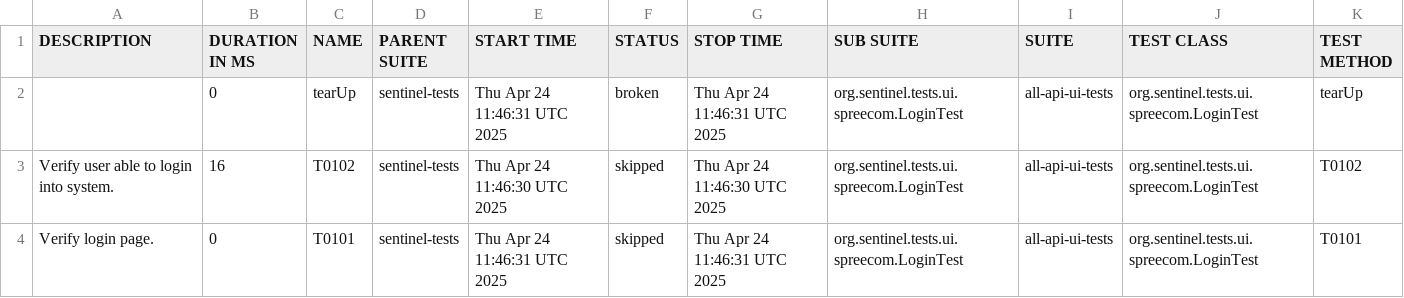
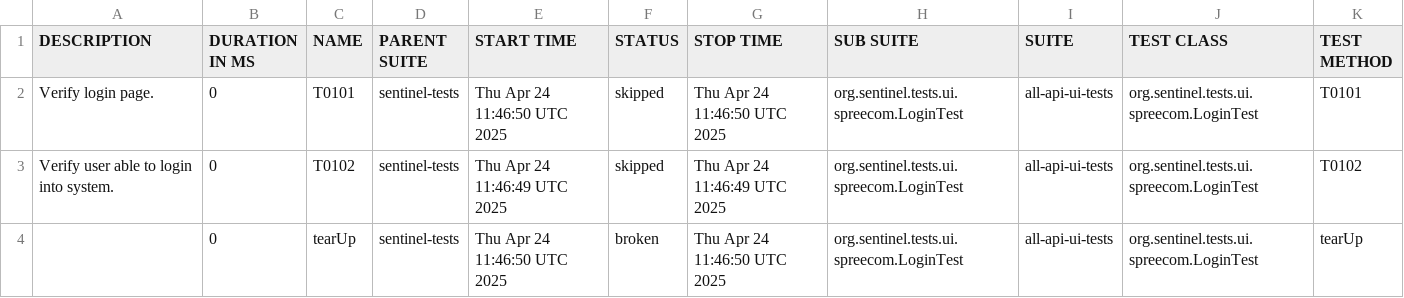
Before and after one commit to swapnildamate/sentinel-tests, a CSV file: data/suites.csv, drawn as a sheet.

```diff
--- a/data/suites.csv
+++ b/data/suites.csv
@@ -1,4 +1,4 @@
 "DESCRIPTION","DURATION IN MS","NAME","PARENT SUITE","START TIME","STATUS","STOP TIME","SUB SUITE","SUITE","TEST CLASS","TEST METHOD"
-"","0","tearUp","sentinel-tests","Thu Apr 24 11:46:31 UTC 2025","broken","Thu Apr 24 11:46:31 UTC 2025","org.sentinel.tests.ui.spreecom.LoginTest","all-api-ui-tests","org.sentinel.tests.ui.spreecom.LoginTest","tearUp"
-"Verify user able to login into system.","16","T0102","sentinel-tests","Thu Apr 24 11:46:30 UTC 2025","skipped","Thu Apr 24 11:46:30 UTC 2025","org.sentinel.tests.ui.spreecom.LoginTest","all-api-ui-tests","org.sentinel.tests.ui.spreecom.LoginTest","T0102"
-"Verify login page.","0","T0101","sentinel-tests","Thu Apr 24 11:46:31 UTC 2025","skipped","Thu Apr 24 11:46:31 UTC 2025","org.sentinel.tests.ui.spreecom.LoginTest","all-api-ui-tests","org.sentinel.tests.ui.spreecom.LoginTest","T0101"
+"Verify login page.","0","T0101","sentinel-tests","Thu Apr 24 11:46:50 UTC 2025","skipped","Thu Apr 24 11:46:50 UTC 2025","org.sentinel.tests.ui.spreecom.LoginTest","all-api-ui-tests","org.sentinel.tests.ui.spreecom.LoginTest","T0101"
+"Verify user able to login into system.","0","T0102","sentinel-tests","Thu Apr 24 11:46:49 UTC 2025","skipped","Thu Apr 24 11:46:49 UTC 2025","org.sentinel.tests.ui.spreecom.LoginTest","all-api-ui-tests","org.sentinel.tests.ui.spreecom.LoginTest","T0102"
+"","0","tearUp","sentinel-tests","Thu Apr 24 11:46:50 UTC 2025","broken","Thu Apr 24 11:46:50 UTC 2025","org.sentinel.tests.ui.spreecom.LoginTest","all-api-ui-tests","org.sentinel.tests.ui.spreecom.LoginTest","tearUp"
```
Also changed, not shown: 24 other files.
